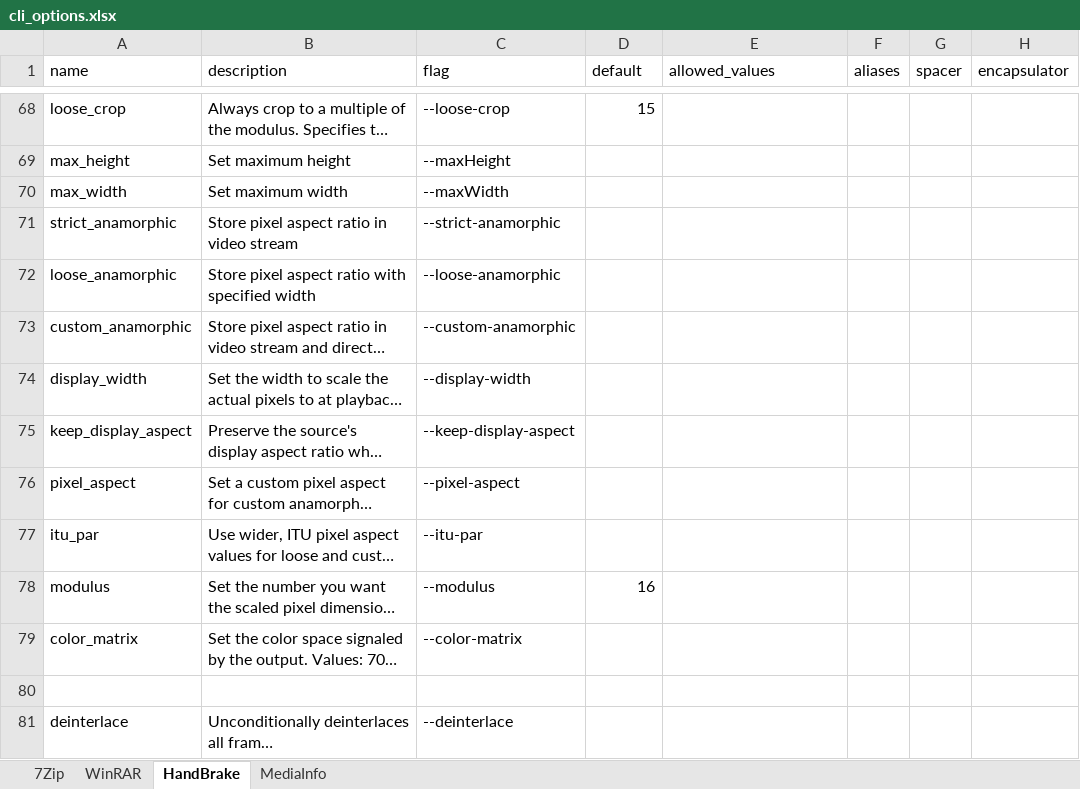
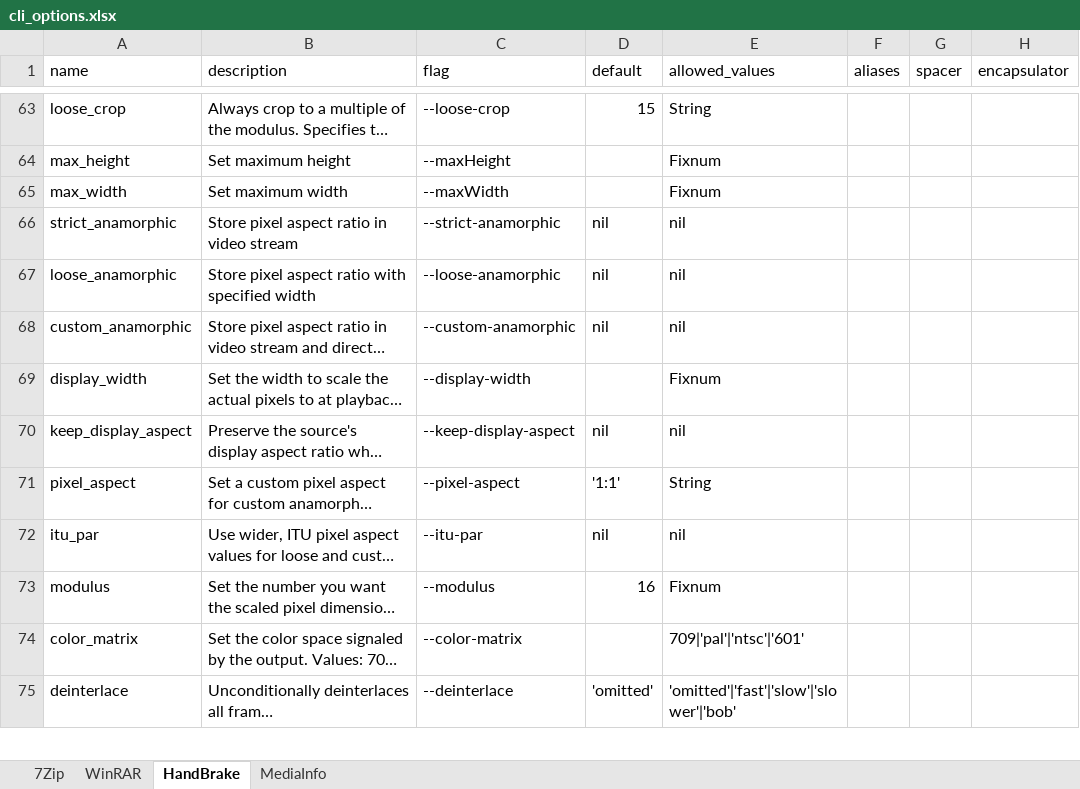
Before and after one commit to bblack16/cli_chef, an Excel workbook: lib/wrappers/cli_options.xlsx, sheet HandBrake, drawn as a sheet; only a part is shown, gaps mark what is left out; long unchanged cells end in …; values as stored, in another font and other column widths than the file's, no borders; removed rows and columns are numbered as before the commit, all else as after; the diff covers the shown part only; the diff names each change by its address in the sheet, - before the commit and + after, or states it on an @@ line.

```diff
--- a/lib/wrappers/cli_options.xlsx (sheet HandBrake)
+++ b/lib/wrappers/cli_options.xlsx (sheet HandBrake)
-E63 (allowed_values): (empty)
+E63 (allowed_values): String
-E64:E65 (allowed_values): (empty)
+E64:E65 (allowed_values): Fixnum
-D66:D68 (default): (empty)
+D66:D68 (default): nil
-E66:E68 (allowed_values): (empty)
+E66:E68 (allowed_values): nil
-E69 (allowed_values): (empty)
+E69 (allowed_values): Fixnum
-D70 (default): (empty)
+D70 (default): nil
-E70 (allowed_values): (empty)
+E70 (allowed_values): nil
-D71 (default): (empty)
+D71 (default): '1:1'
-E71 (allowed_values): (empty)
+E71 (allowed_values): String
-D72 (default): (empty)
+D72 (default): nil
-E72 (allowed_values): (empty)
+E72 (allowed_values): nil
-E73 (allowed_values): (empty)
+E73 (allowed_values): Fixnum
-E74 (allowed_values): (empty)
+E74 (allowed_values): 709|'pal'|'ntsc'|'601'
-row 80: (empty)
-D75 (default): (empty)
+D75 (default): 'omitted'
-E75 (allowed_values): (empty)
+E75 (allowed_values): 'omitted'|'fast'|'slow'|'slower'|'bob'
```
Also changed, not shown: 6 removed rows and 75 edited cells elsewhere in this sheet, 4 other files.
